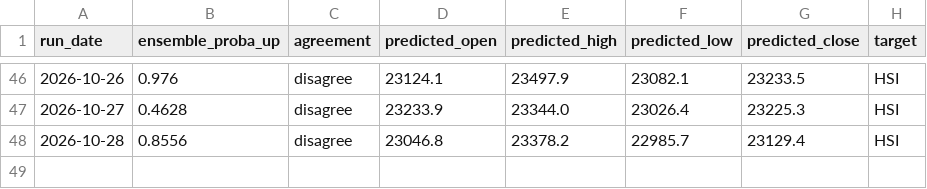
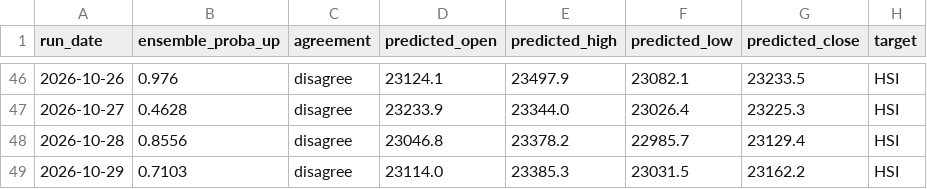
Before and after one commit to curvehen/HSI_v2, a CSV file: predictions/prediction_history.csv, drawn as a sheet; only a part is shown, gaps mark what is left out; the diff names each change by its address in the sheet, - before the commit and + after, or states it on an @@ line.

```diff
--- a/predictions/prediction_history.csv
+++ b/predictions/prediction_history.csv
+row 49: 2026-10-29 | 0.7103 | disagree | 23114.0 | 23385.3 | 23031.5 | 23162.2 | HSI
```
Also changed, not shown: 1 other file.
